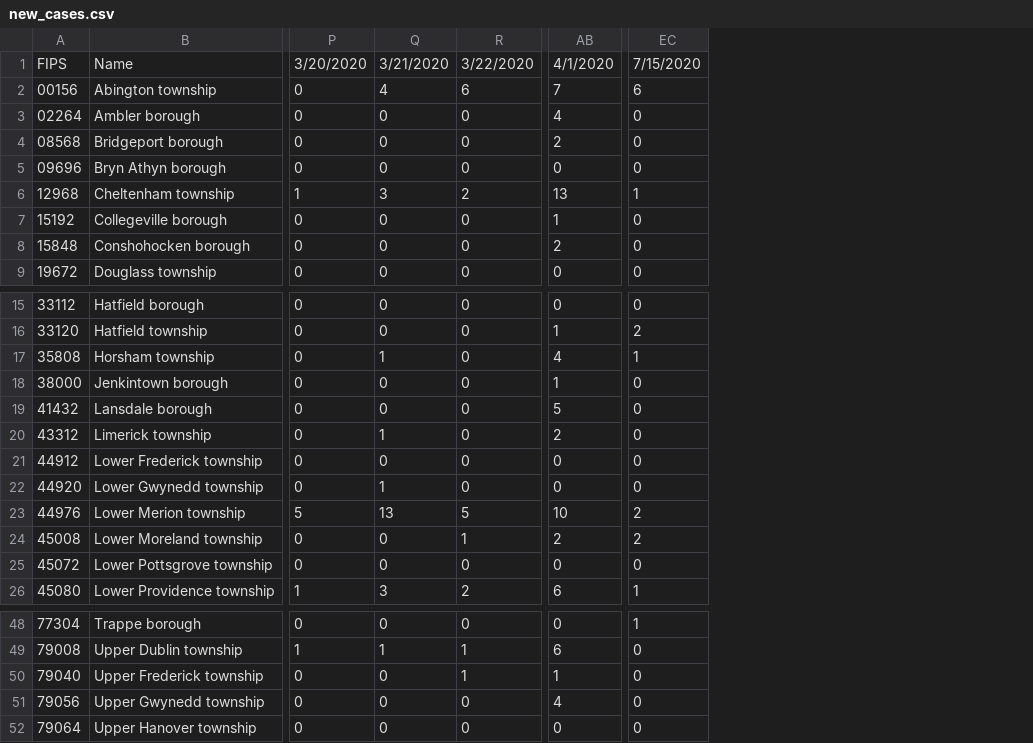
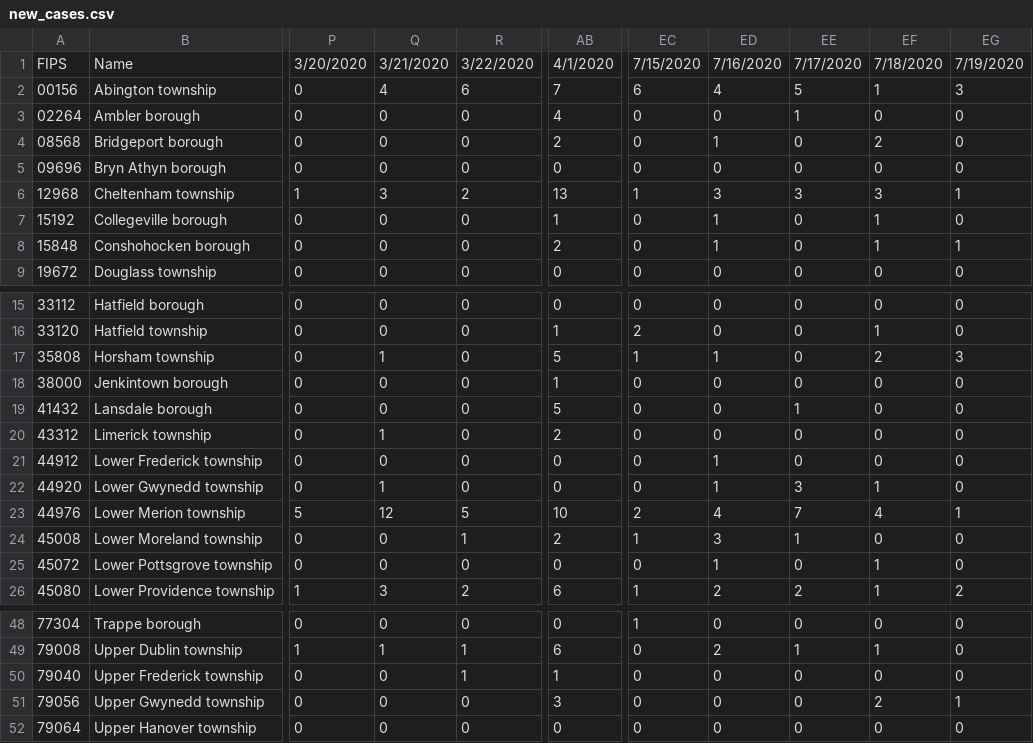
Before and after one commit to eloracm/montgomery-county-pa-covid, a CSV file: new_cases.csv, drawn as a sheet; only a part is shown, gaps mark what is left out; the diff names each change by its address in the sheet, - before the commit and + after, or states it on an @@ line.

```diff
--- a/new_cases.csv
+++ b/new_cases.csv
+column ED, rows 1-9: 7/16/2020 | 4 | 0 | 1 | 0 | 3 | 1 | 1 | 0; rows 15-26: 0 | 0 | 1 | 0 | 0 | 0 | 1 | 1 | 4 | 3 | 1 | 2; rows 48-52: 0 | 2 | 0 | 0 | 0
+column EE, rows 1-9: 7/17/2020 | 5 | 1 | 0 | 0 | 3 | 0 | 0 | 0; rows 15-26: 0 | 0 | 0 | 0 | 1 | 0 | 0 | 3 | 7 | 1 | 0 | 2; rows 48-52: 0 | 1 | 0 | 0 | 0
+column EF, rows 1-9: 7/18/2020 | 1 | 0 | 2 | 0 | 3 | 1 | 1 | 0; rows 15-26: 0 | 1 | 2 | 0 | 0 | 0 | 0 | 1 | 4 | 0 | 1 | 1; rows 48-52: 0 | 1 | 0 | 2 | 0
+column EG, rows 1-9: 7/19/2020 | 3 | 0 | 0 | 0 | 1 | 0 | 1 | 0; rows 15-26: 0 | 0 | 3 | 0 | 0 | 0 | 0 | 0 | 1 | 0 | 0 | 2; rows 48-52: 0 | 0 | 0 | 1 | 0
-AB17: 4
+AB17: 5
-Q23: 13
+Q23: 12
-EC24: 2
+EC24: 1
-AB51: 4
+AB51: 3
```
Also changed, not shown: new_deaths.csv, total_confirmed.csv, 1 other file.
